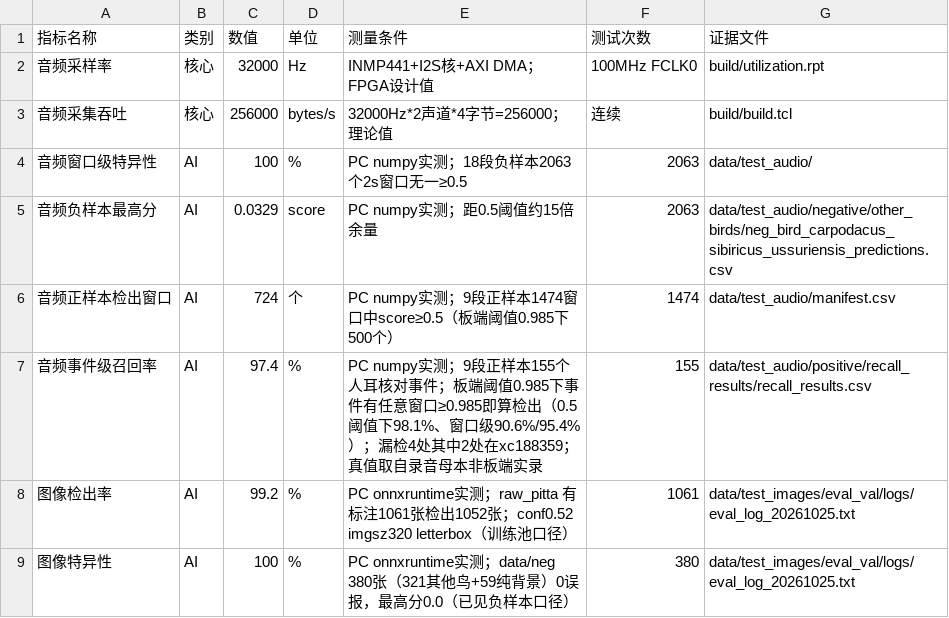
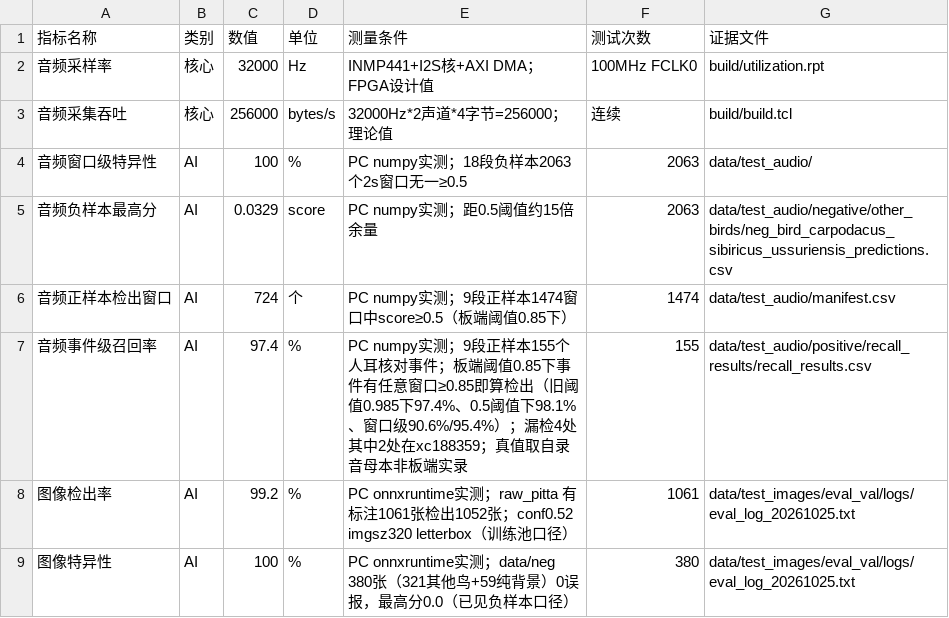
Before and after one commit to chaor346/pitta-bird-monitor, a CSV file: data/comparison.csv, drawn as a sheet; only a part is shown.

```diff
--- a/data/comparison.csv
+++ b/data/comparison.csv
@@ -5,4 +5,4 @@
 音频负样本最高分,AI,0.0329,score,PC numpy实测；距0.5阈值约15倍余量,2063,data/test_audio/negative/other_birds/neg_bird_carpodacus_sibiricus_ussuriensis_predictions.csv
-音频正样本检出窗口,AI,724,个,PC numpy实测；9段正样本1474窗口中score≥0.5（板端阈值0.985下500个）,1474,data/test_audio/manifest.csv
-音频事件级召回率,AI,97.4,%,PC numpy实测；9段正样本155个人耳核对事件；板端阈值0.985下事件有任意窗口≥0.985即算检出（0.5阈值下98.1%、窗口级90.6%/95.4%）；漏检4处其中2处在xc188359；真值取自录音母本非板端实录,155,data/test_audio/positive/recall_results/recall_results.csv
+音频正样本检出窗口,AI,724,个,PC numpy实测；9段正样本1474窗口中score≥0.5（板端阈值0.85下）,1474,data/test_audio/manifest.csv
+音频事件级召回率,AI,97.4,%,PC numpy实测；9段正样本155个人耳核对事件；板端阈值0.85下事件有任意窗口≥0.85即算检出（旧阈值0.985下97.4%、0.5阈值下98.1%、窗口级90.6%/95.4%）；漏检4处其中2处在xc188359；真值取自录音母本非板端实录,155,data/test_audio/positive/recall_results/recall_results.csv
 图像检出率,AI,99.2,%,PC onnxruntime实测；raw_pitta 有标注1061张检出1052张；conf0.52 imgsz320 letterbox（训练池口径）,1061,data/test_images/eval_val/logs/eval_log_20261025.txt
```
Also changed, not shown: 9 other files.
